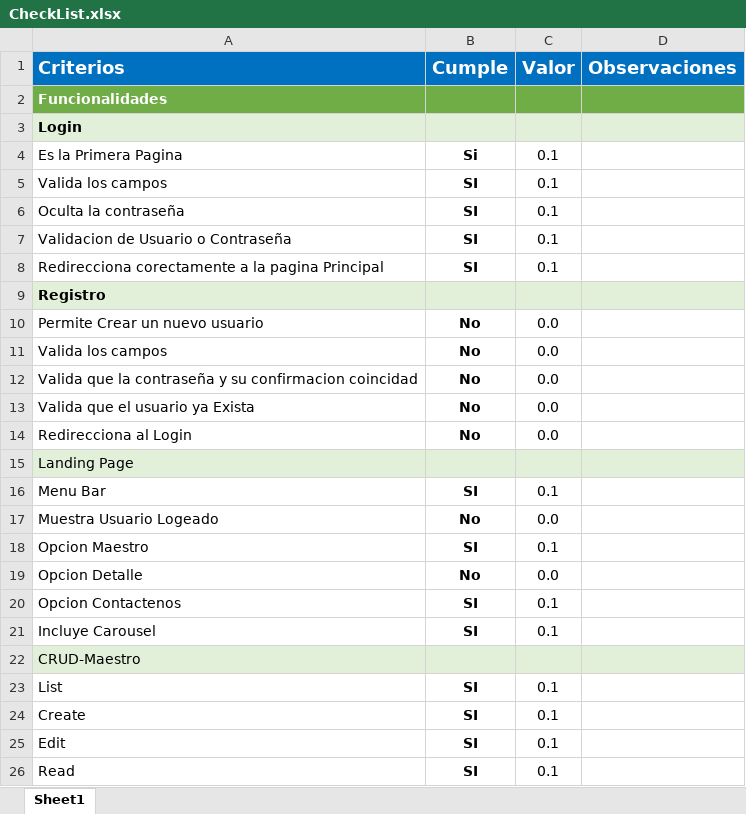
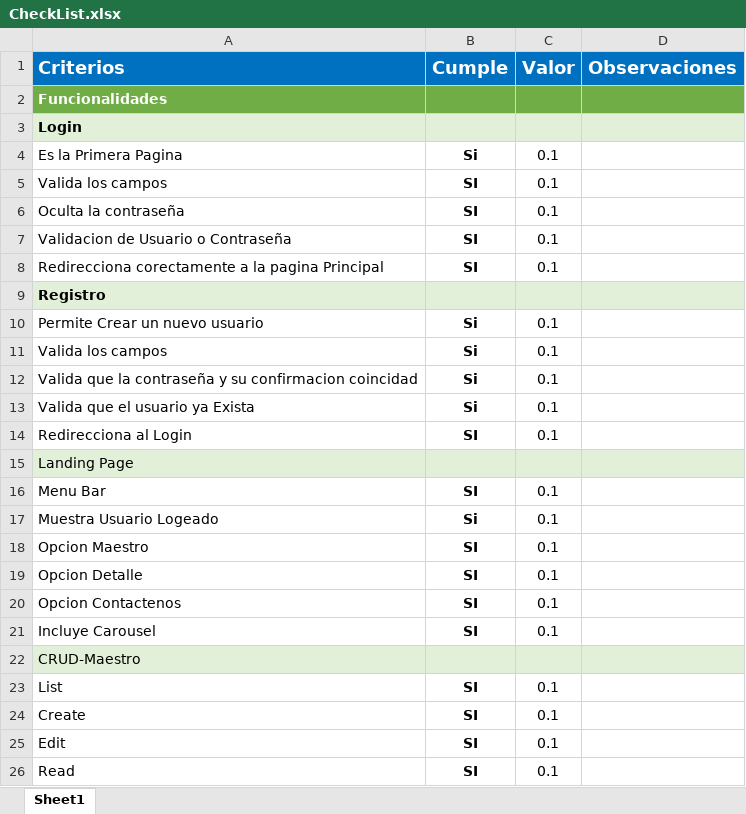
Before and after one commit to Jucer74/WebDevelopment, an Excel workbook: Proyecto/CheckList.xlsx, sheet Sheet1, drawn as a sheet; only a part is shown; values as stored, in another font and other column widths than the file's, no borders; conditional formats not drawn; the diff covers the shown part only; the diff names each change by its address in the sheet, - before the commit and + after, or states it on an @@ line.

```diff
--- a/Proyecto/CheckList.xlsx (sheet Sheet1)
+++ b/Proyecto/CheckList.xlsx (sheet Sheet1)
-B10:B13 (Cumple): No
+B10:B13 (Cumple): Si
-C10:C14 (Valor): 0.0
+C10:C14 (Valor): 0.1
-B14 (Cumple): No
+B14 (Cumple): SI
-B17 (Cumple): No
+B17 (Cumple): Si
-C17 (Valor): 0.0
+C17 (Valor): 0.1
-B19 (Cumple): No
+B19 (Cumple): SI
-C19 (Valor): 0.0
+C19 (Valor): 0.1
```
Also changed, not shown: 21 edited cells elsewhere in this sheet.
